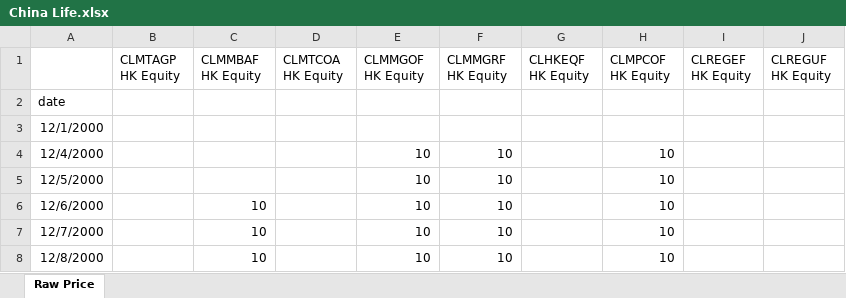
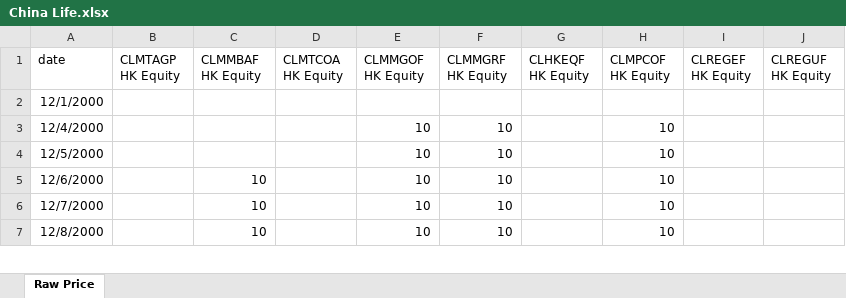
Before and after one commit to delladolphin/Data-Intelligence-Bootcademy, an Excel workbook: China Life.xlsx, sheet Raw Price, drawn as a sheet; only a part is shown; values as stored, in another font and other column widths than the file's, no borders; the diff names each change by its address in the sheet, - before the commit and + after, or states it on an @@ line.

```diff
--- a/China Life.xlsx (sheet Raw Price)
+++ b/China Life.xlsx (sheet Raw Price)
-A1: (empty)
+A1: date
-row 2: date
```
Also changed, not shown: Principal.xlsx, 4 other files.
